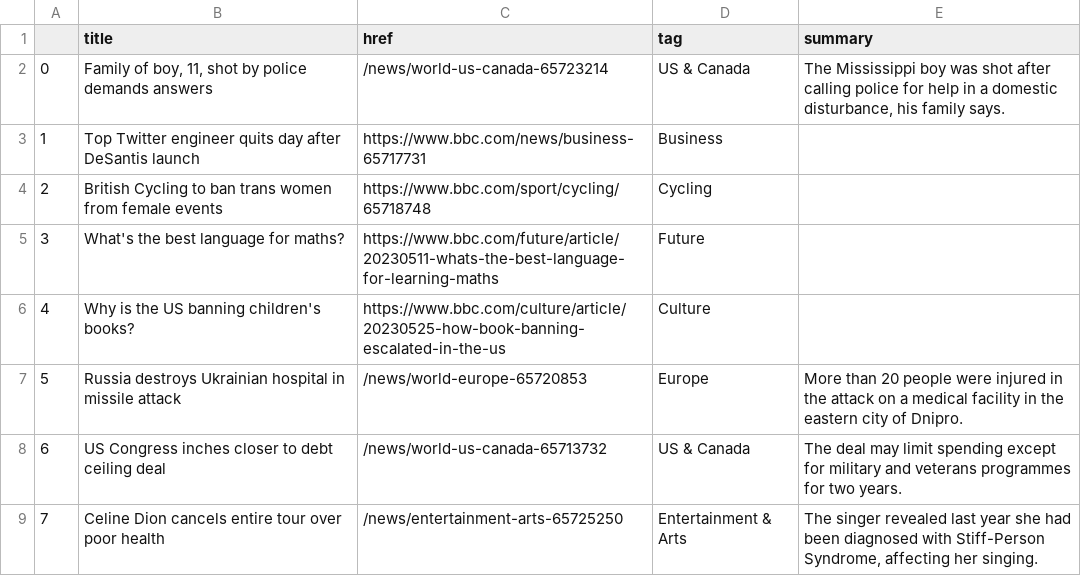
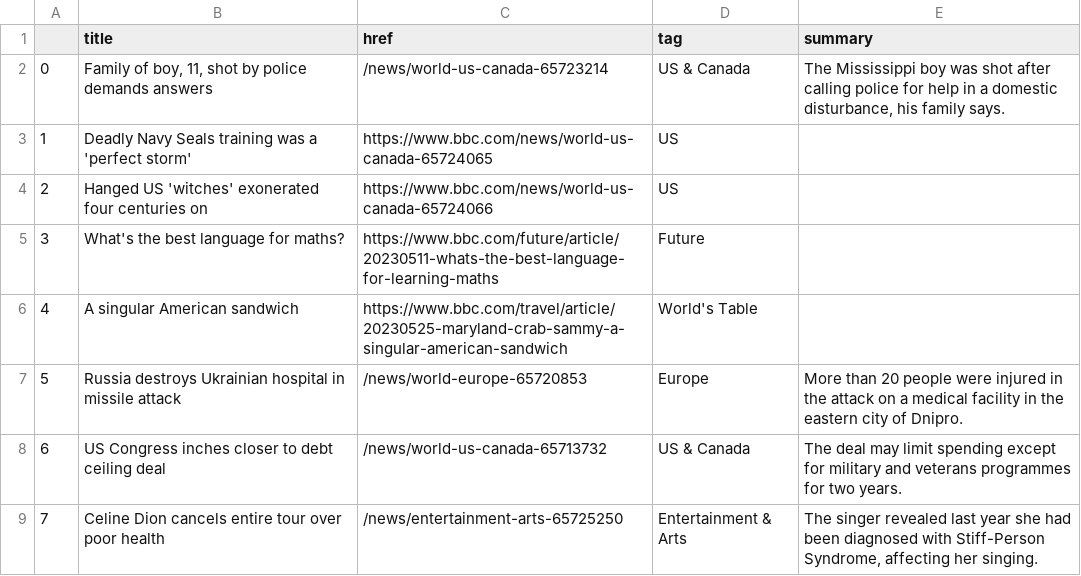
Before and after one commit to jjs021/auto_scraper, a CSV file: bbc-headlines.csv, drawn as a sheet; only a part is shown; the diff covers the shown part only.

```diff
--- a/bbc-headlines.csv
+++ b/bbc-headlines.csv
@@ -2,6 +2,6 @@
 0,"Family of boy, 11, shot by police demands answers",/news/world-us-canada-65723214,US & Canada,"The Mississippi boy was shot after calling police for help in a domestic disturbance, his family says."
-1,Top Twitter engineer quits day after DeSantis launch,https://www.bbc.com/news/business-65717731,Business,
-2,British Cycling to ban trans women from female events,https://www.bbc.com/sport/cycling/65718748,Cycling,
+1,Deadly Navy Seals training was a 'perfect storm',https://www.bbc.com/news/world-us-canada-65724065,US,
+2,Hanged US 'witches' exonerated four centuries on,https://www.bbc.com/news/world-us-canada-65724066,US,
 3,What's the best language for maths?,https://www.bbc.com/future/article/20230511-whats-the-best-language-for-learning-maths,Future,
-4,Why is the US banning children's books?,https://www.bbc.com/culture/article/20230525-how-book-banning-escalated-in-the-us,Culture,
+4,A singular American sandwich,https://www.bbc.com/travel/article/20230525-maryland-crab-sammy-a-singular-american-sandwich,World's Table,
 5,Russia destroys Ukrainian hospital in missile attack,/news/world-europe-65720853,Europe,More than 20 people were injured in the attack on a medical facility in the eastern city of Dnipro.
```
Also changed, not shown: 24 edited cells elsewhere in this file.
